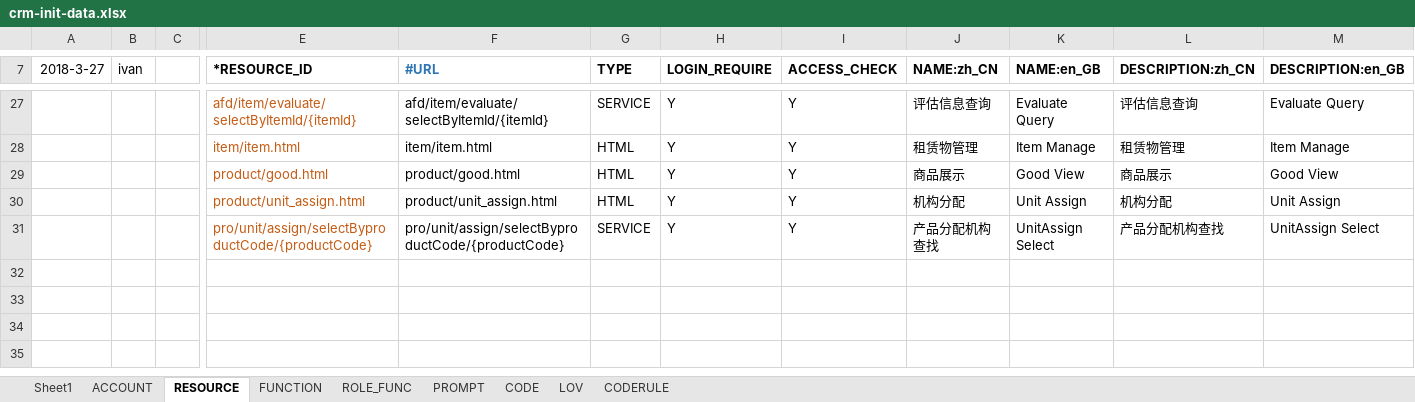
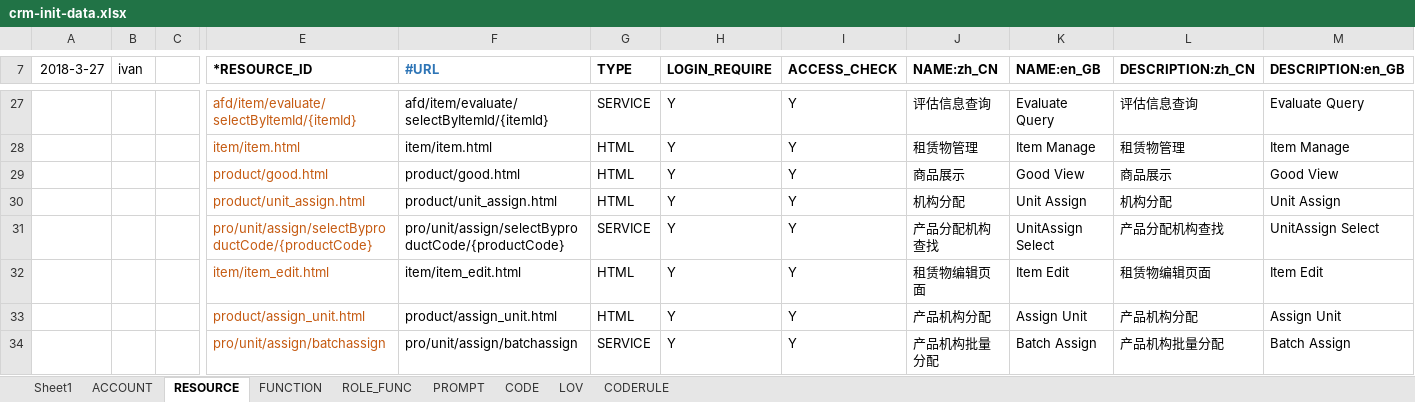
Before and after one commit to IvanStephenYuan/JRAP_Lease, an Excel workbook: jrap-crm-db/src/main/java/com/jingrui/jrap/db/data/crm-init-data.xlsx, sheet RESOURCE, drawn as a sheet; only a part is shown, gaps mark what is left out; values as stored, in another font and other column widths than the file's, no borders; rows hold the shown columns only; the diff names each change by its address in the sheet, - before the commit and + after, or states it on an @@ line.

```diff
--- a/jrap-crm-db/src/main/java/com/jingrui/jrap/db/data/crm-init-data.xlsx (sheet RESOURCE)
+++ b/jrap-crm-db/src/main/java/com/jingrui/jrap/db/data/crm-init-data.xlsx (sheet RESOURCE)
+row 32:  |  |  | item/item_edit.html | item/item_edit.html | HTML | Y | Y | 租赁物编辑页面 | Item Edit | 租赁物编辑页面 | Item Edit
+row 33:  |  |  | product/assign_unit.html | product/assign_unit.html | HTML | Y | Y | 产品机构分配 | Assign Unit | 产品机构分配 | Assign Unit
+row 34:  |  |  | pro/unit/assign/batchassign | pro/unit/assign/batchassign | SERVICE | Y | Y | 产品机构批量分配 | Batch Assign | 产品机构批量分配 | Batch Assign
```
Also changed, not shown: sheet FUNCTION, 17 other files.
